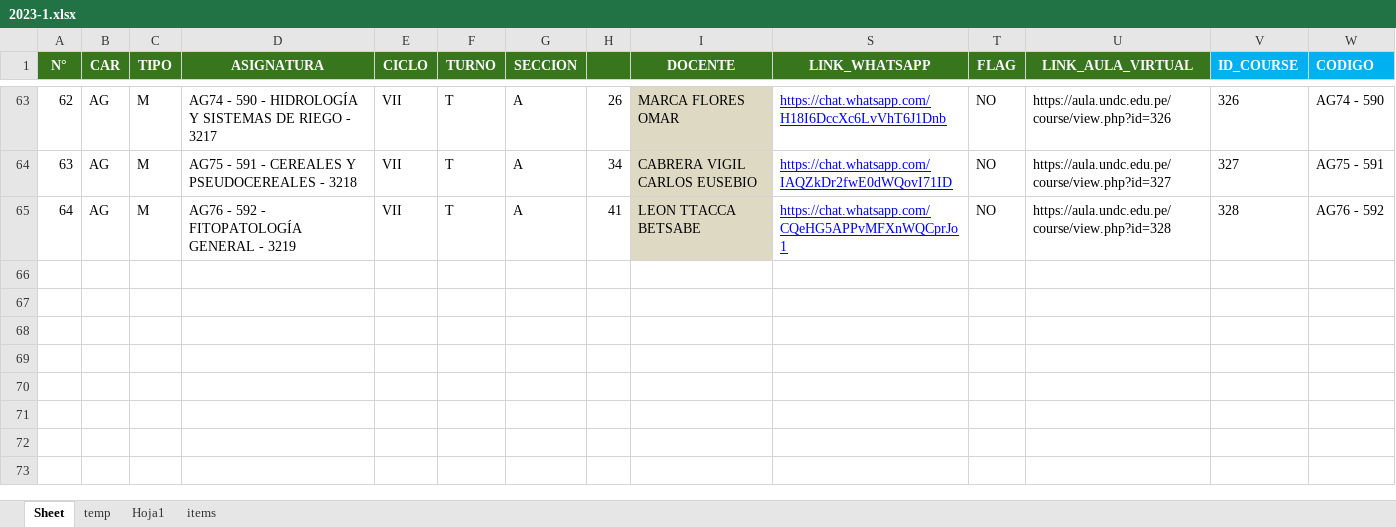
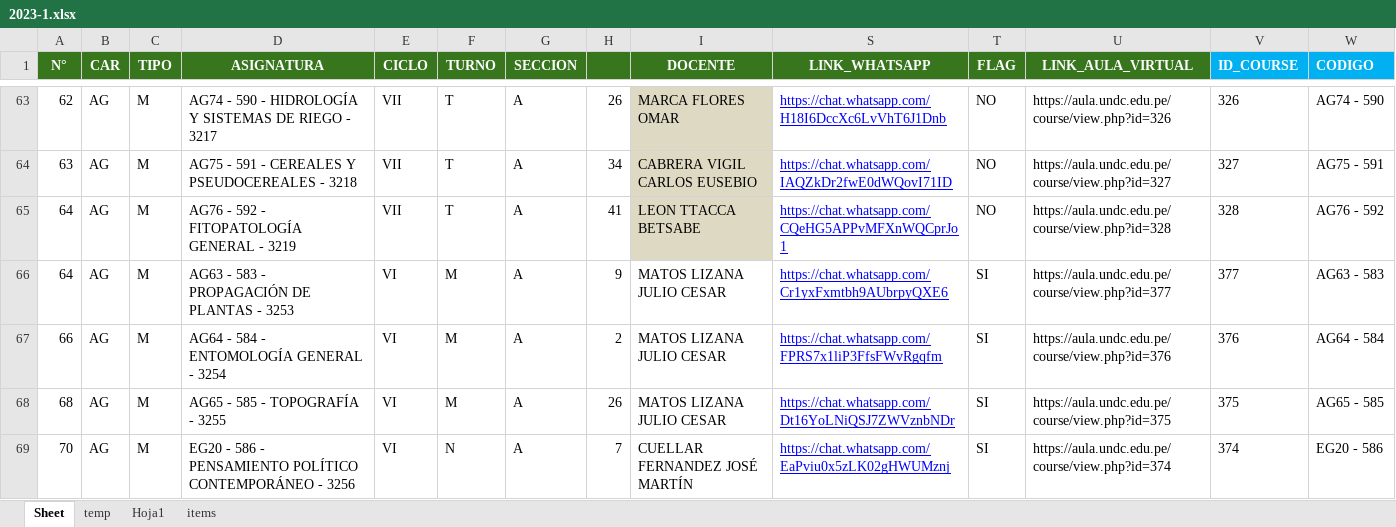
Before and after one commit to gians96/UNDC_AUTOMATIZACION, an Excel workbook: EXCEL_TRABAJADO/2023-1.xlsx, sheet Sheet, drawn as a sheet; only a part is shown, gaps mark what is left out; values as stored, in another font and other column widths than the file's, no borders; rows hold the shown columns only; the diff names each change by its address in the sheet, - before the commit and + after, or states it on an @@ line.

Commit message:
change code create groups Whatsapp

```diff
--- a/EXCEL_TRABAJADO/2023-1.xlsx (sheet Sheet)
+++ b/EXCEL_TRABAJADO/2023-1.xlsx (sheet Sheet)
+row 66: 64 | AG | M | AG63 - 583 - PROPAGACIÓN DE PLANTAS - 3253 | VI | M | A | 9 | MATOS LIZANA JULIO CESAR | https://chat.whatsapp.com/Cr1yxFxmtbh9AUbrpyQXE6 | SI | https://aula.undc.edu.pe/course/view.php?id=377 | 377 | AG63 - 583
+row 67: 66 | AG | M | AG64 - 584 - ENTOMOLOGÍA GENERAL - 3254 | VI | M | A | 2 | MATOS LIZANA JULIO CESAR | https://chat.whatsapp.com/FPRS7x1liP3FfsFWvRgqfm | SI | https://aula.undc.edu.pe/course/view.php?id=376 | 376 | AG64 - 584
+row 68: 68 | AG | M | AG65 - 585 - TOPOGRAFÍA - 3255 | VI | M | A | 26 | MATOS LIZANA JULIO CESAR | https://chat.whatsapp.com/Dt16YoLNiQSJ7ZWVznbNDr | SI | https://aula.undc.edu.pe/course/view.php?id=375 | 375 | AG65 - 585
+row 69: 70 | AG | M | EG20 - 586 - PENSAMIENTO POLÍTICO CONTEMPORÁNEO - 3256 | VI | N | A | 7 | CUELLAR FERNANDEZ JOSÉ MARTÍN | https://chat.whatsapp.com/EaPviu0x5zLK02gHWUMznj | SI | https://aula.undc.edu.pe/course/view.php?id=374 | 374 | EG20 - 586
```
Also changed, not shown: sheet items, EXCEL_TRABAJADO/2023-1cl.xlsx, EXCEL_TRABAJADO/2023-1dl.xlsx, 6 other files.
